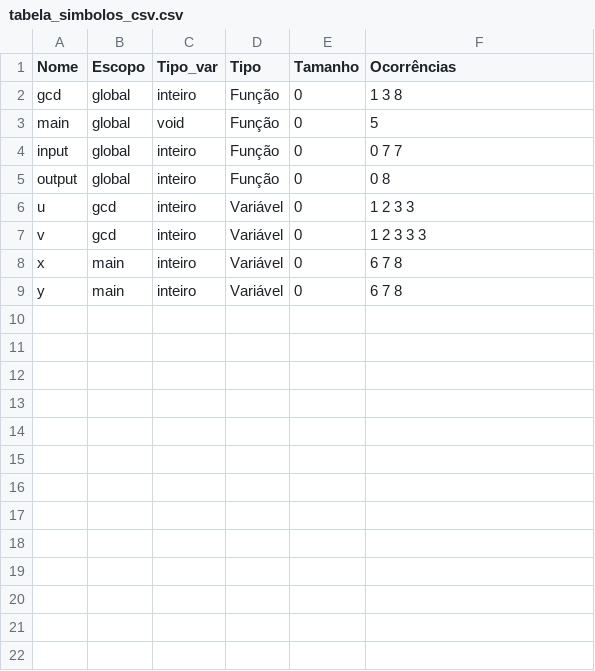
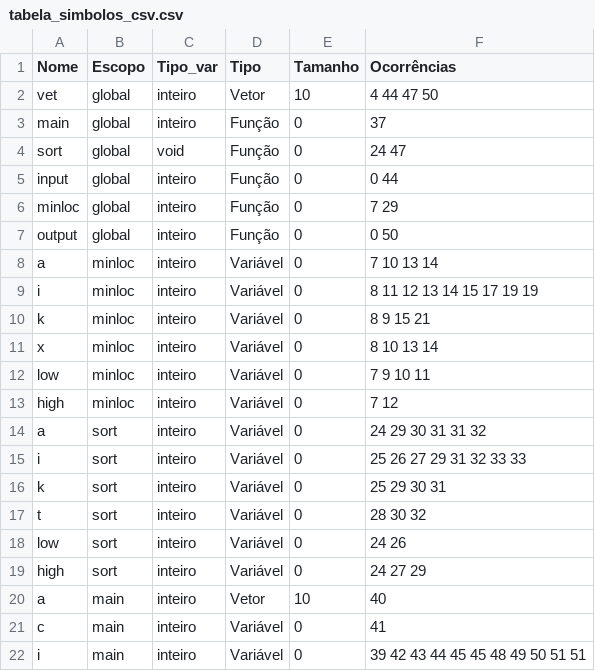
Before and after one commit to vpedrota/CMinus-compiler, a CSV file: source/analises/tabela_simbolos_csv.csv, drawn as a sheet.

Commit message:
Feat: primeiro teste para vetores

```diff
--- a/source/analises/tabela_simbolos_csv.csv
+++ b/source/analises/tabela_simbolos_csv.csv
@@ -1,9 +1,22 @@
 Nome,Escopo,Tipo_var,Tipo,Tamanho,Ocorrências
-gcd,global,inteiro,Função,0,1 3 8
-main,global,void,Função,0,5
-input,global,inteiro,Função,0,0 7 7
-output,global,inteiro,Função,0,0 8
-u,gcd,inteiro,Variável,0,1 2 3 3
-v,gcd,inteiro,Variável,0,1 2 3 3 3
-x,main,inteiro,Variável,0,6 7 8
-y,main,inteiro,Variável,0,6 7 8
+vet,global,inteiro,Vetor,10,4 44 47 50
+main,global,inteiro,Função,0,37
+sort,global,void,Função,0,24 47
+input,global,inteiro,Função,0,0 44
+minloc,global,inteiro,Função,0,7 29
+output,global,inteiro,Função,0,0 50
+a,minloc,inteiro,Variável,0,7 10 13 14
+i,minloc,inteiro,Variável,0,8 11 12 13 14 15 17 19 19
+k,minloc,inteiro,Variável,0,8 9 15 21
+x,minloc,inteiro,Variável,0,8 10 13 14
+low,minloc,inteiro,Variável,0,7 9 10 11
+high,minloc,inteiro,Variável,0,7 12
+a,sort,inteiro,Variável,0,24 29 30 31 31 32
+i,sort,inteiro,Variável,0,25 26 27 29 31 32 33 33
+k,sort,inteiro,Variável,0,25 29 30 31
+t,sort,inteiro,Variável,0,28 30 32
+low,sort,inteiro,Variável,0,24 26
+high,sort,inteiro,Variável,0,24 27 29
+a,main,inteiro,Vetor,10,40
+c,main,inteiro,Variável,0,41
+i,main,inteiro,Variável,0,39 42 43 44 45 45 48 49 50 51 51
```
Also changed, not shown: 8 other files.
